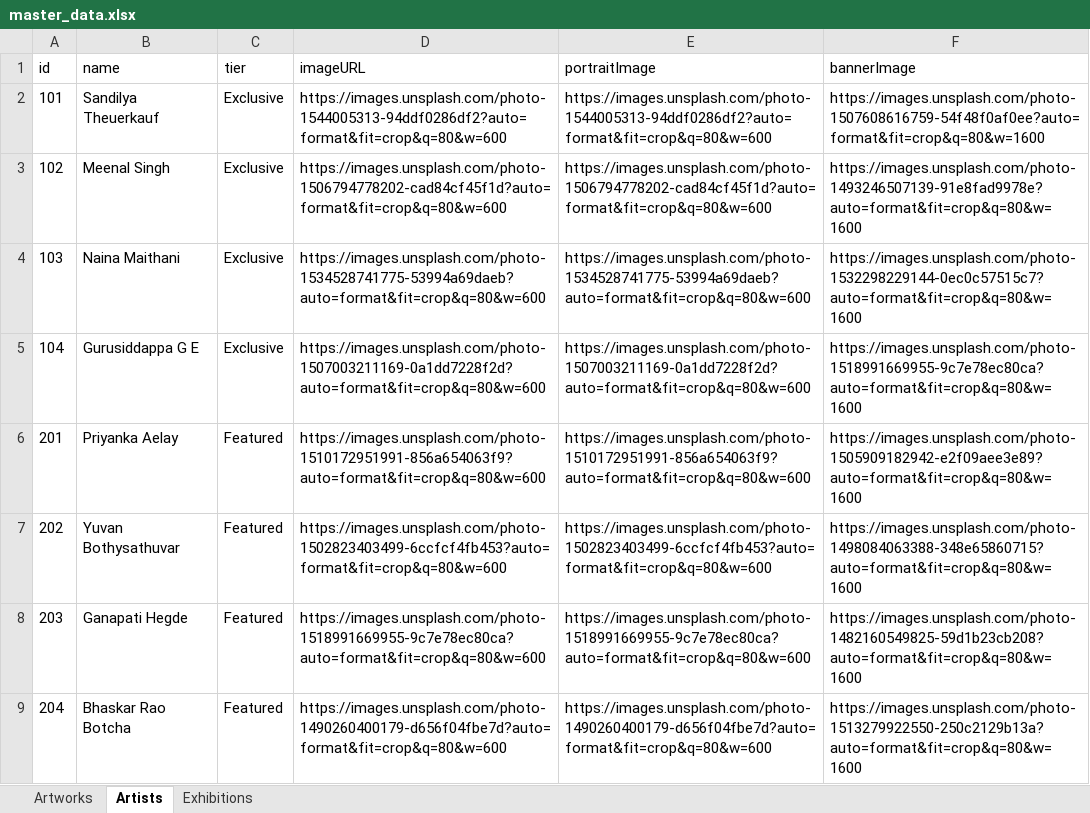
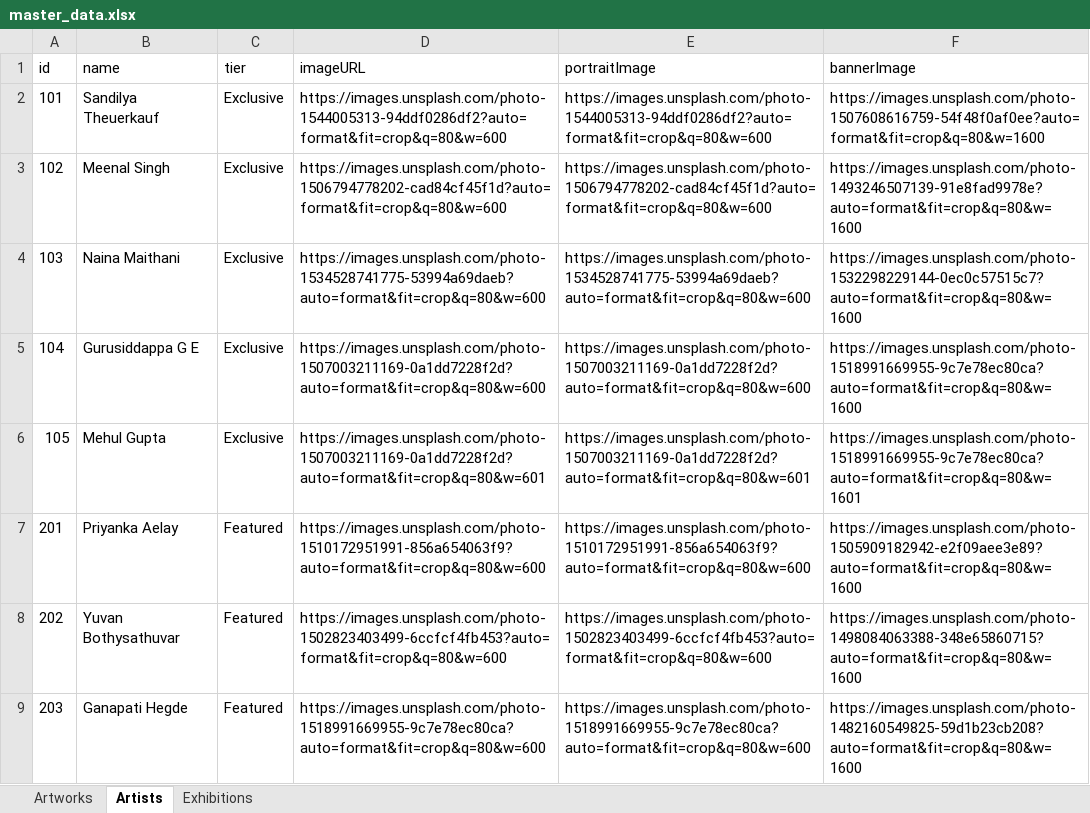
Before and after one commit to mehuljune/artwebsite, an Excel workbook: master_data.xlsx, sheet Artists, drawn as a sheet; only a part is shown; the shorter side is filled out with more unchanged rows; values as stored, in another font and other column widths than the file's, no borders; the diff names each change by its address in the sheet, - before the commit and + after, or states it on an @@ line.

```diff
--- a/master_data.xlsx (sheet Artists)
+++ b/master_data.xlsx (sheet Artists)
+row 6: 105 | Mehul Gupta | Exclusive | https://images.unsplash.com/photo-1507003211169-0a1dd7228f2d?auto=format&fit=crop&q=80&w=601 | https://images.unsplash.com/photo-1507003211169-0a1dd7228f2d?auto=format&fit=crop&q=80&w=601 | https://images.unsplash.com/photo-1518991669955-9c7e78ec80ca?auto=format&fit=crop&q=80&w=1601
```
Also changed, not shown: 6 other files.
